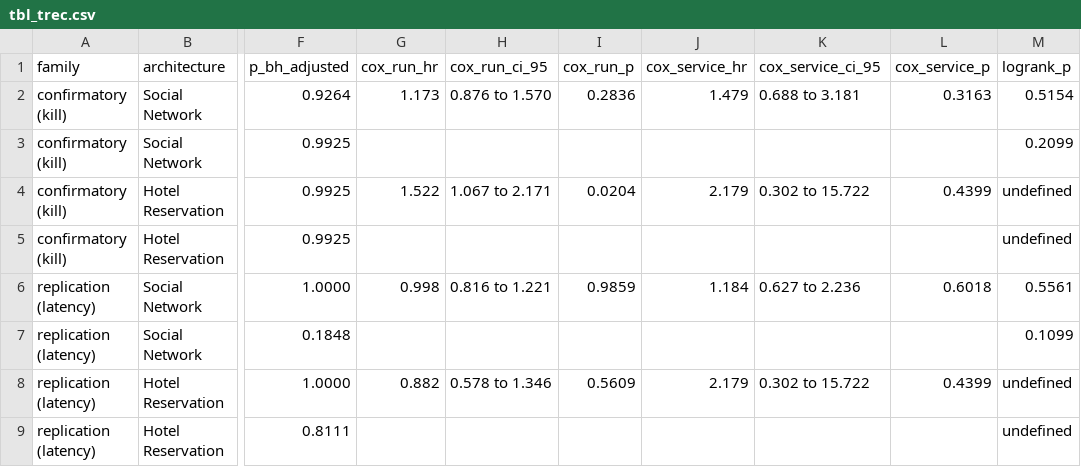
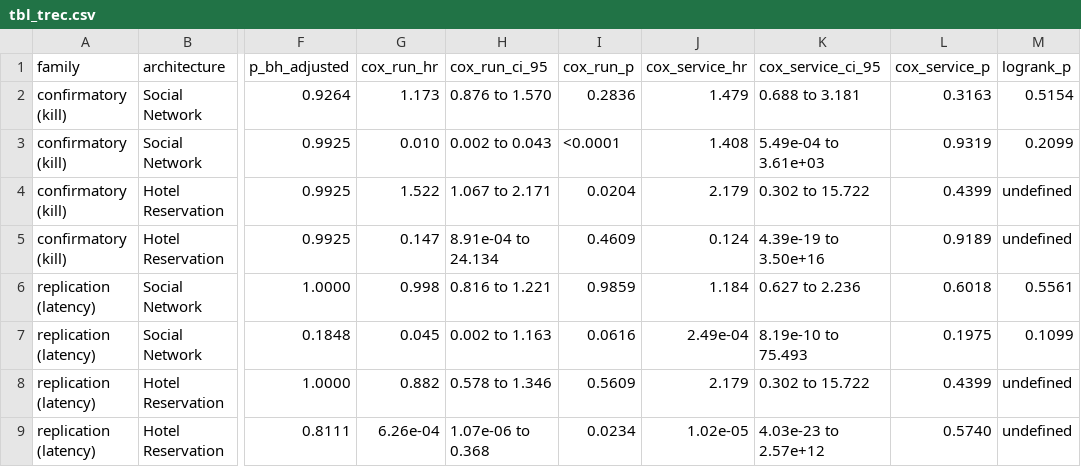
Before and after one commit to Daxx133-bot/project-1, a CSV file: paper/tables/tbl_trec.csv, drawn as a sheet; only a part is shown, gaps mark what is left out; the diff names each change by its address in the sheet, - before the commit and + after, or states it on an @@ line.

```diff
--- a/paper/tables/tbl_trec.csv
+++ b/paper/tables/tbl_trec.csv
-G3 (cox_run_hr): (empty)
+G3 (cox_run_hr): 0.010
-H3 (cox_run_ci_95): (empty)
+H3 (cox_run_ci_95): 0.002 to 0.043
-I3 (cox_run_p): (empty)
+I3 (cox_run_p): <0.0001
-J3 (cox_service_hr): (empty)
+J3 (cox_service_hr): 1.408
-K3 (cox_service_ci_95): (empty)
+K3 (cox_service_ci_95): 5.49e-04 to 3.61e+03
-L3 (cox_service_p): (empty)
+L3 (cox_service_p): 0.9319
-G5 (cox_run_hr): (empty)
+G5 (cox_run_hr): 0.147
-H5 (cox_run_ci_95): (empty)
+H5 (cox_run_ci_95): 8.91e-04 to 24.134
-I5 (cox_run_p): (empty)
+I5 (cox_run_p): 0.4609
-J5 (cox_service_hr): (empty)
+J5 (cox_service_hr): 0.124
-K5 (cox_service_ci_95): (empty)
+K5 (cox_service_ci_95): 4.39e-19 to 3.50e+16
-L5 (cox_service_p): (empty)
+L5 (cox_service_p): 0.9189
-G7 (cox_run_hr): (empty)
+G7 (cox_run_hr): 0.045
-H7 (cox_run_ci_95): (empty)
+H7 (cox_run_ci_95): 0.002 to 1.163
-I7 (cox_run_p): (empty)
+I7 (cox_run_p): 0.0616
-J7 (cox_service_hr): (empty)
+J7 (cox_service_hr): 2.49e-04
-K7 (cox_service_ci_95): (empty)
+K7 (cox_service_ci_95): 8.19e-10 to 75.493
-L7 (cox_service_p): (empty)
+L7 (cox_service_p): 0.1975
-G9 (cox_run_hr): (empty)
+G9 (cox_run_hr): 6.26e-04
-H9 (cox_run_ci_95): (empty)
+H9 (cox_run_ci_95): 1.07e-06 to 0.368
-I9 (cox_run_p): (empty)
+I9 (cox_run_p): 0.0234
-J9 (cox_service_hr): (empty)
+J9 (cox_service_hr): 1.02e-05
-K9 (cox_service_ci_95): (empty)
+K9 (cox_service_ci_95): 4.03e-23 to 2.57e+12
-L9 (cox_service_p): (empty)
+L9 (cox_service_p): 0.5740
```
Also changed, not shown: paper/INDEX.csv, paper/numbers.csv, 32 other files.
